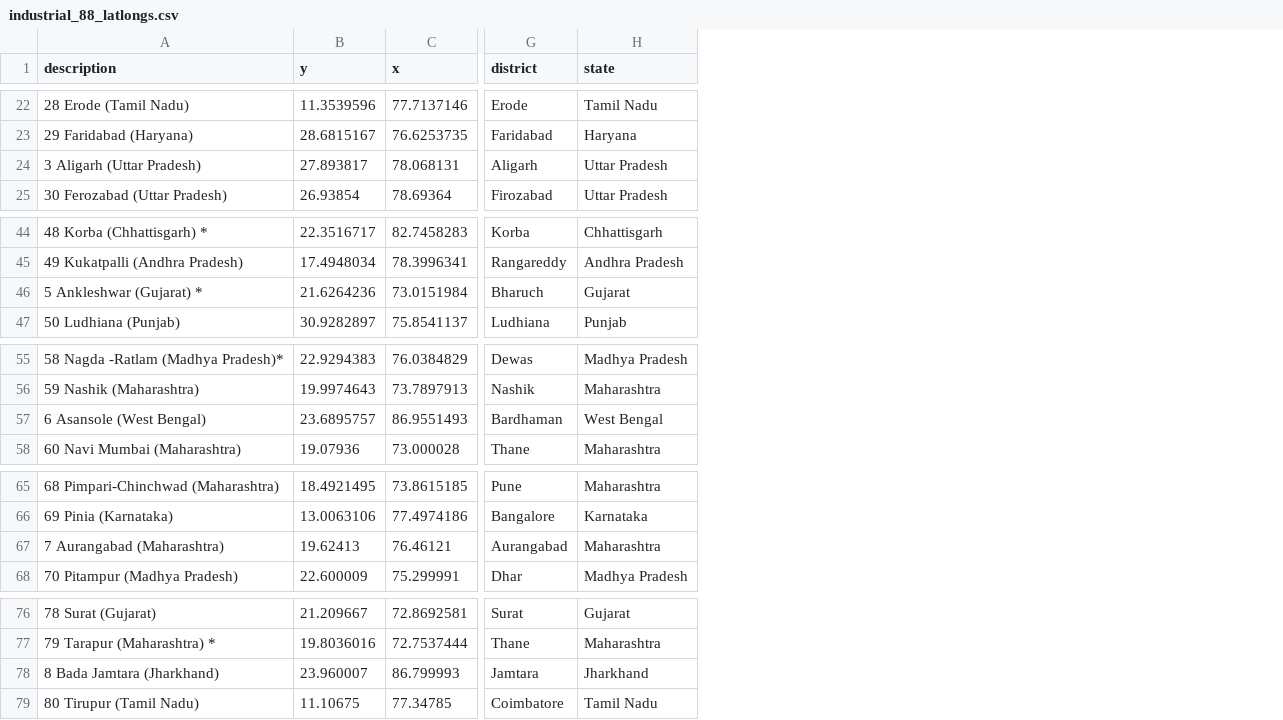
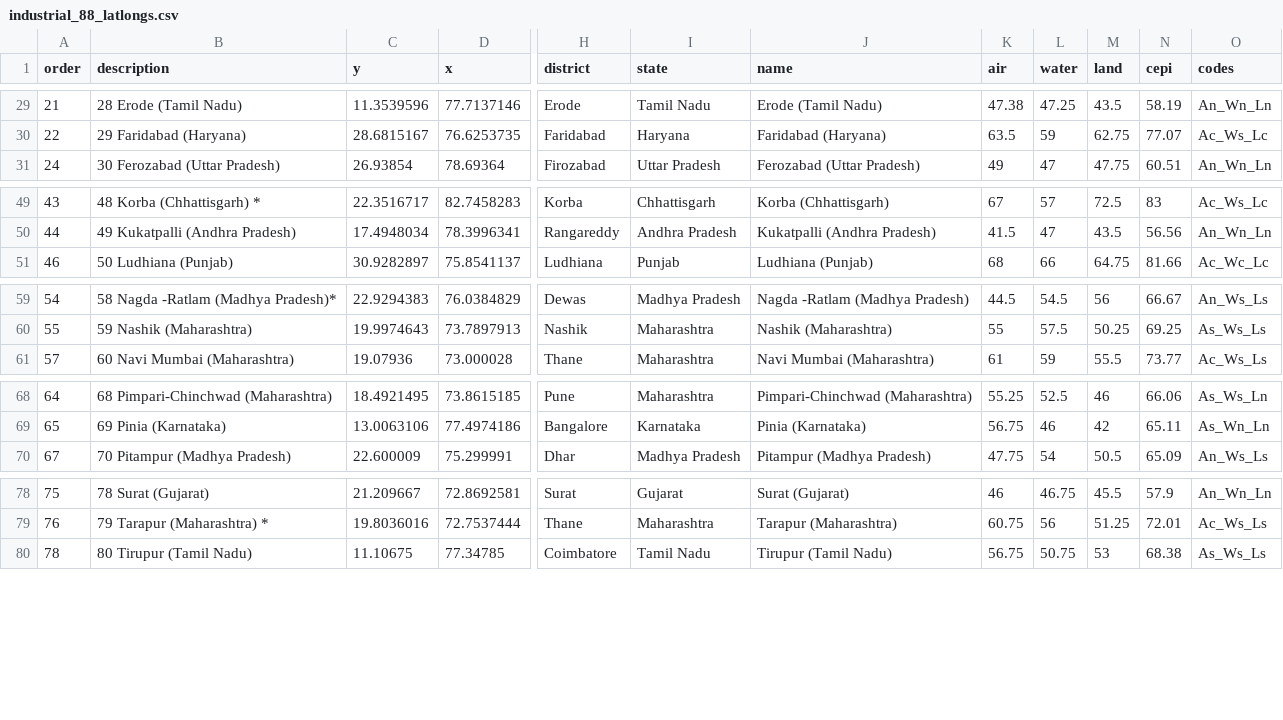
Before and after one commit to alisharman/alisharman.github.io, a CSV file: data/industrial_88_latlongs.csv, drawn as a sheet; only a part is shown, gaps mark what is left out; the diff covers the shown part only; the diff names each change by its address in the sheet, - before the commit and + after, or states it on an @@ line.

Commit message:
Industrial Changes
Updated "current" data and added radio button options to industrial 88 latlongs

```diff
--- a/data/industrial_88_latlongs.csv
+++ b/data/industrial_88_latlongs.csv
+column A (order), rows 29-31: 21 | 22 | 24; rows 49-51: 43 | 44 | 46; rows 59-61: 54 | 55 | 57; rows 68-70: 64 | 65 | 67; rows 78-80: 75 | 76 | 78
+column J (name), rows 29-31: Erode (Tamil Nadu) | Faridabad (Haryana) | Ferozabad (Uttar Pradesh); rows 49-51: Korba (Chhattisgarh) | Kukatpalli (Andhra Pradesh) | Ludhiana (Punjab); rows 59-61: Nagda -Ratlam (Madhya Pradesh) | Nashik (Maharashtra) | Navi Mumbai (Maharashtra); rows 68-70: Pimpari-Chinchwad (Maharashtra) | Pinia (Karnataka) | Pitampur (Madhya Pradesh); rows 78-80: Surat (Gujarat) | Tarapur (Maharashtra) | Tirupur (Tamil Nadu)
+column K (air), rows 29-31: 47.38 | 63.5 | 49; rows 49-51: 67 | 41.5 | 68; rows 59-61: 44.5 | 55 | 61; rows 68-70: 55.25 | 56.75 | 47.75; rows 78-80: 46 | 60.75 | 56.75
+column L (water), rows 29-31: 47.25 | 59 | 47; rows 49-51: 57 | 47 | 66; rows 59-61: 54.5 | 57.5 | 59; rows 68-70: 52.5 | 46 | 54; rows 78-80: 46.75 | 56 | 50.75
+column M (land), rows 29-31: 43.5 | 62.75 | 47.75; rows 49-51: 72.5 | 43.5 | 64.75; rows 59-61: 56 | 50.25 | 55.5; rows 68-70: 46 | 42 | 50.5; rows 78-80: 45.5 | 51.25 | 53
+column N (cepi), rows 29-31: 58.19 | 77.07 | 60.51; rows 49-51: 83 | 56.56 | 81.66; rows 59-61: 66.67 | 69.25 | 73.77; rows 68-70: 66.06 | 65.11 | 65.09; rows 78-80: 57.9 | 72.01 | 68.38
+column O (codes), rows 29-31: An_Wn_Ln | Ac_Ws_Lc | An_Wn_Ln; rows 49-51: Ac_Ws_Lc | An_Wn_Ln | Ac_Wc_Lc; rows 59-61: An_Ws_Ls | As_Ws_Ls | Ac_Ws_Ls; rows 68-70: As_Ws_Ln | As_Wn_Ln | An_Ws_Ls; rows 78-80: An_Wn_Ln | Ac_Ws_Ls | As_Ws_Ls
@@ row 24 moved to row 4: 23 @@
@@ row 46 moved to row 6: 45 @@
@@ row 57 moved to row 7: 56 @@
@@ row 67 moved to row 8: 66 @@
@@ row 78 moved to row 9: 77 @@
```
Also changed, not shown: 1 added row and 5 moved rows elsewhere in this file, 5 other files.
